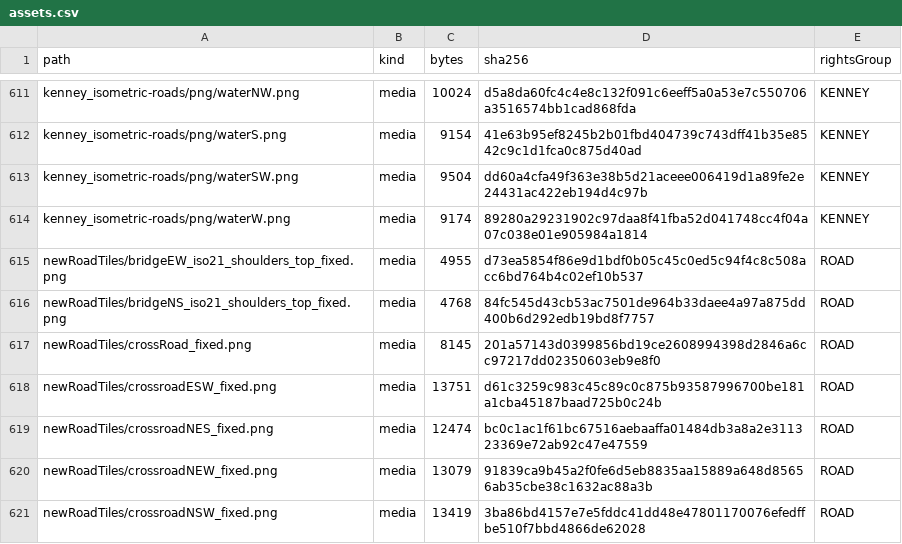
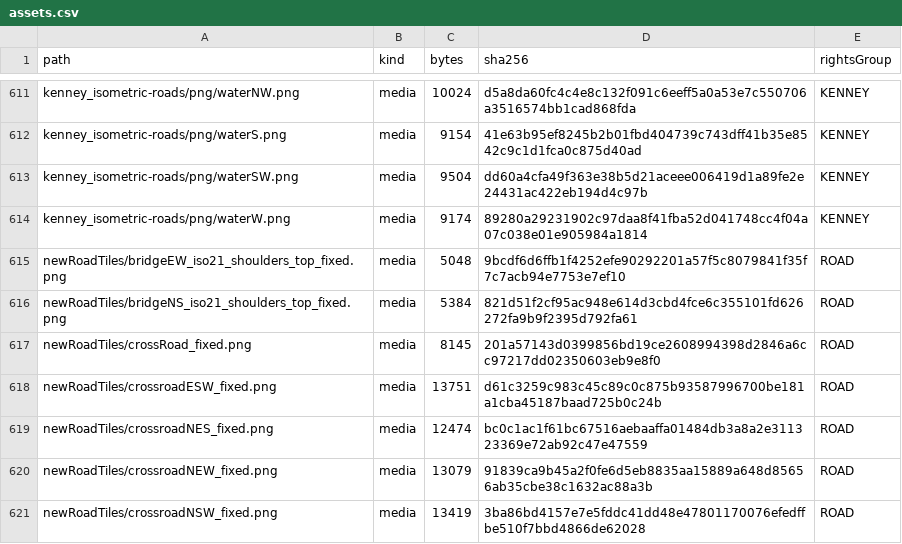
Before and after one commit to nortonyuen-oss/heung_shing_simulator, a CSV file: docs/licensing/assets.csv, drawn as a sheet; only a part is shown, gaps mark what is left out.

```diff
--- a/docs/licensing/assets.csv
+++ b/docs/licensing/assets.csv
@@ -614,4 +614,4 @@
 "kenney_isometric-roads/png/waterW.png","media","9174","89280a29231902c97daa8f41fba52d041748cc4f04a07c038e01e905984a1814","KENNEY"
-"newRoadTiles/bridgeEW_iso21_shoulders_top_fixed.png","media","4955","d73ea5854f86e9d1bdf0b05c45c0ed5c94f4c8c508acc6bd764b4c02ef10b537","ROAD"
-"newRoadTiles/bridgeNS_iso21_shoulders_top_fixed.png","media","4768","84fc545d43cb53ac7501de964b33daee4a97a875dd400b6d292edb19bd8f7757","ROAD"
+"newRoadTiles/bridgeEW_iso21_shoulders_top_fixed.png","media","5048","9bcdf6d6ffb1f4252efe90292201a57f5c8079841f35f7c7acb94e7753e7ef10","ROAD"
+"newRoadTiles/bridgeNS_iso21_shoulders_top_fixed.png","media","5384","821d51f2cf95ac948e614d3cbd4fce6c355101fd626272fa9b9f2395d792fa61","ROAD"
 "newRoadTiles/crossRoad_fixed.png","media","8145","201a57143d0399856bd19ce2608994398d2846a6cc97217dd02350603eb9e8f0","ROAD"
```
Also changed, not shown: 3 other files.
